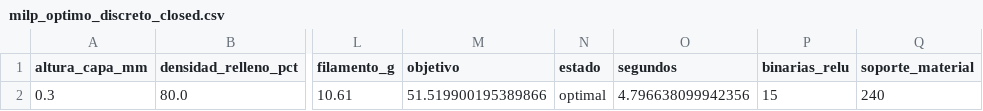
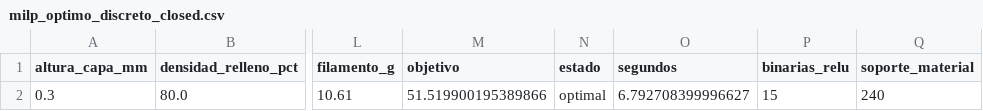
Before and after one commit to signaidy/recomendador-fdm, a CSV file: resultados/tablas/milp_optimo_discreto_closed.csv, drawn as a sheet; only a part is shown, gaps mark what is left out; the diff names each change by its address in the sheet, - before the commit and + after, or states it on an @@ line.

```diff
--- a/resultados/tablas/milp_optimo_discreto_closed.csv
+++ b/resultados/tablas/milp_optimo_discreto_closed.csv
-O2 (segundos): 4.796638099942356
+O2 (segundos): 6.792708399996627
```
Also changed, not shown: resultados/tablas/milp_hipotesis_discreto_closed.csv, resultados/tablas/milp_hipotesis_discreto_closed_extrapolar.csv, 14 other files.
